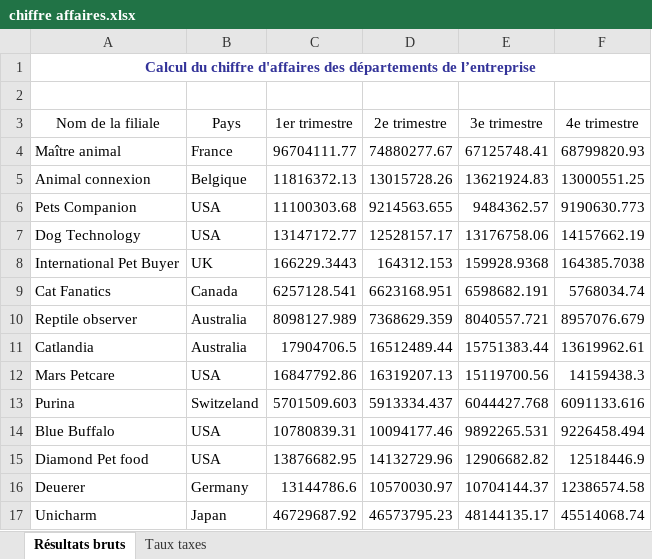
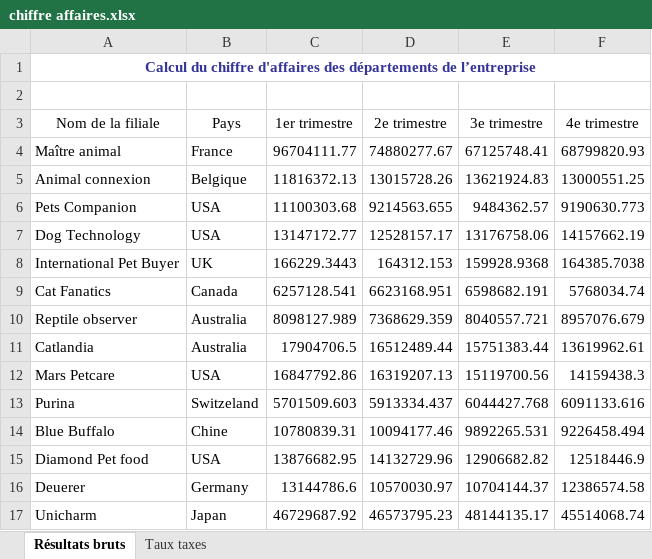
Before and after one commit to aktiur/excel-formation, an Excel workbook: chiffre affaires.xlsx, sheet Résultats bruts, drawn as a sheet; values as stored, in another font and other column widths than the file's, no borders; the diff names each change by its address in the sheet, - before the commit and + after, or states it on an @@ line.

```diff
--- a/chiffre affaires.xlsx (sheet Résultats bruts)
+++ b/chiffre affaires.xlsx (sheet Résultats bruts)
-B14 (Pays): USA
+B14 (Pays): Chine
```
Also changed, not shown: 1 other file.
